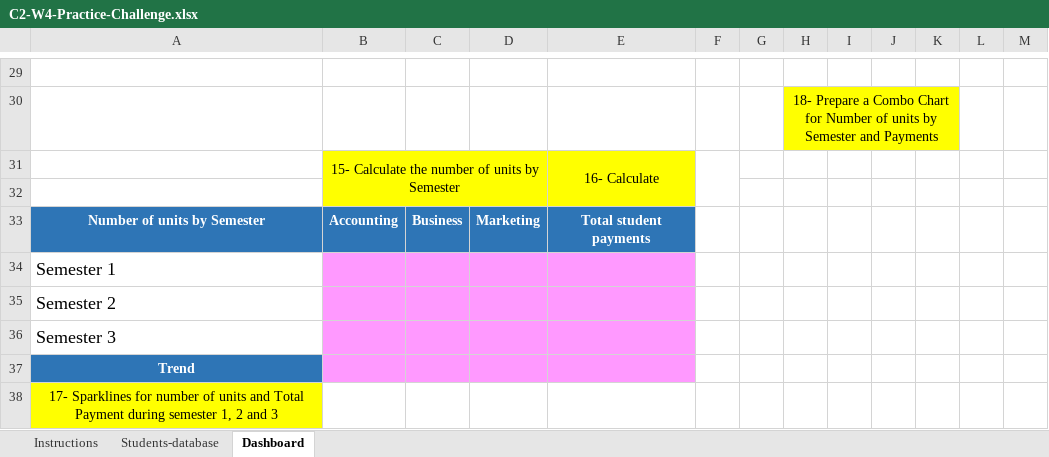
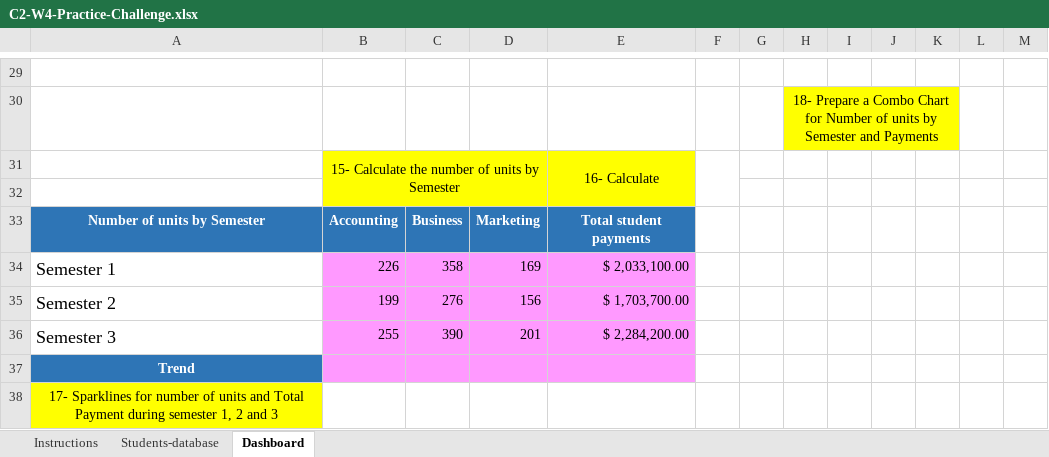
Before and after one commit to Noodle96/excel-skills-for-business, an Excel workbook: 02-intermediate-1/material_curso/modulo-04/challenge/C2-W4-Practice-Challenge.xlsx, sheet Dashboard, drawn as a sheet; only a part is shown, gaps mark what is left out; values as stored, in another font and other column widths than the file's, no borders; charts and pictures and conditional formats not drawn; removed rows and columns are numbered as before the commit, all else as after; the diff covers the shown part only; the diff names each change by its address in the sheet, - before the commit and + after, or states it on an @@ line.

```diff
--- a/02-intermediate-1/material_curso/modulo-04/challenge/C2-W4-Practice-Challenge.xlsx (sheet Dashboard)
+++ b/02-intermediate-1/material_curso/modulo-04/challenge/C2-W4-Practice-Challenge.xlsx (sheet Dashboard)
-row 34: Semester 1
-row 35: Semester 2
-row 36: Semester 3
+row 34: Semester 1 | 226 | 358 | 169 | $ 2,033,100.00
+row 35: Semester 2 | 199 | 276 | 156 | $ 1,703,700.00
+row 36: Semester 3 | 255 | 390 | 201 | $ 2,284,200.00
```
Also changed, not shown: 6 added rows, 6 removed rows and 14 edited cells elsewhere in this sheet, sheet Students-database, sheet Instructions, charts or pictures, 02-intermediate-1/material_curso/modulo-04/W4_V4 Sparklines.xlsx, 02-intermediate-1/material_curso/modulo-04/W4_V5 AdvancedCharting.xlsx, 3 other files.
